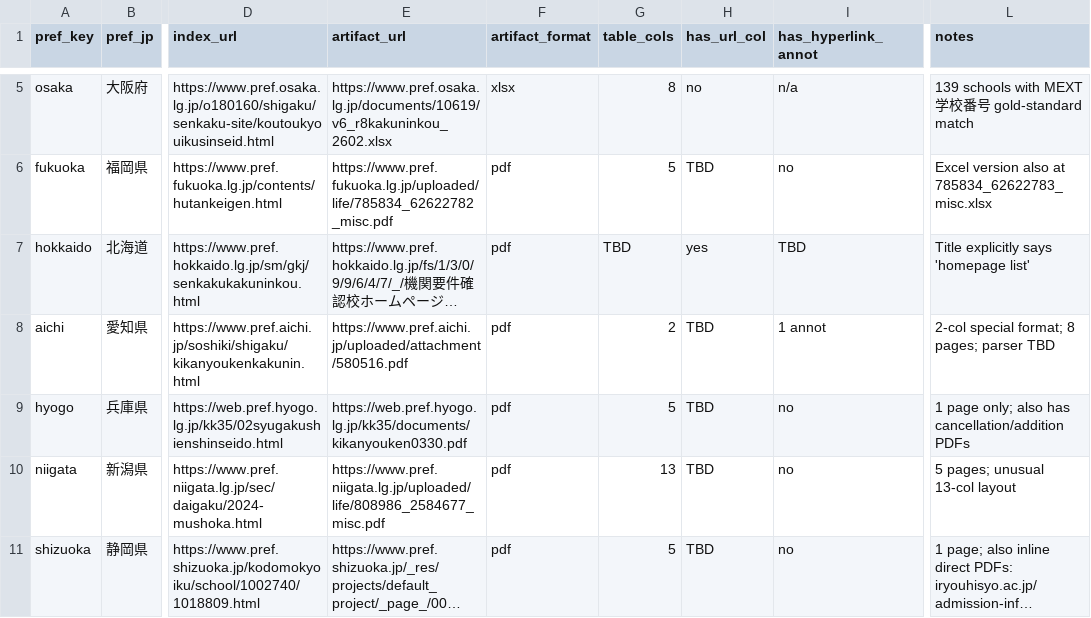
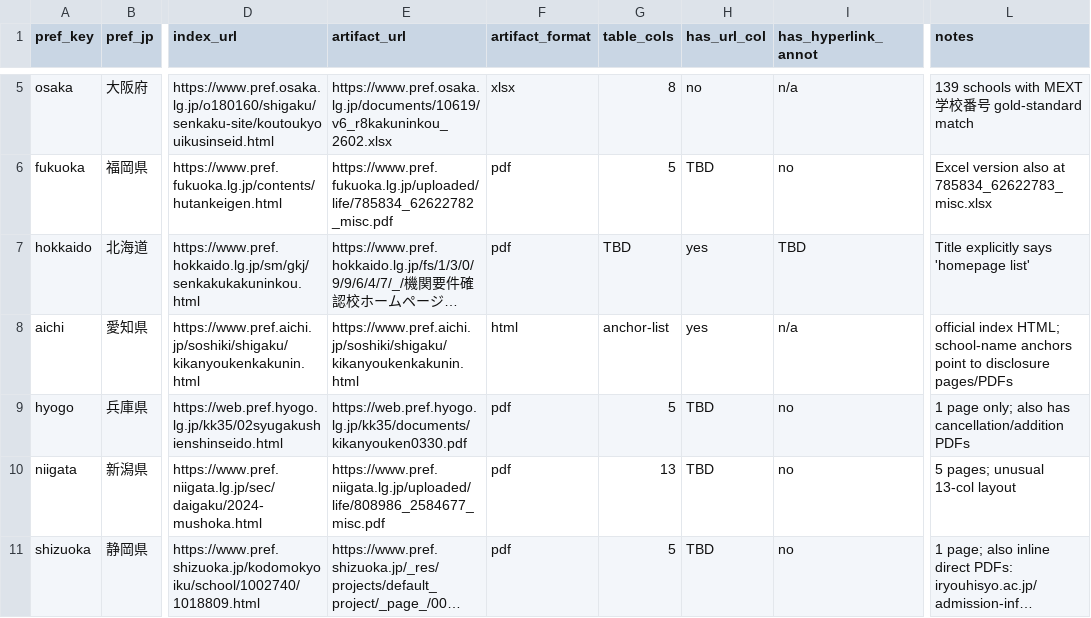
Before and after one commit to ShunmeiCho/EIDP, a CSV file: data/prefecture-aggregators/seed.csv, drawn as a sheet; only a part is shown, gaps mark what is left out; long unchanged cells end in …; the diff names each change by its address in the sheet, - before the commit and + after, or states it on an @@ line.

Commit message:
Increase prefecture index automation coverage
Aichi and Niigata had already been proven in spike code but were still excluded from the runtime-supported prefecture artifact set. That left about 214 known schools outside the automatic government-index path even though the structures are parseable.

This promotes the Aichi official HTML anchor-list parser and Niigata sparse 13-column PDF parser into the production registry. Aichi's seed now downloads the prefecture index page itself instead of a single-school PDF, so operator bootstrap applies the same government-index route the owner identified.

Constraint: Windows operator bootstrap selects artifact downloads strictly from seed.csv plus registered parsers.

Rejected: Keep Aichi pointed at the PDF artifact | that file is an individual school form, not the prefecture aggregator.

Rejected: Loosen generic school-name heuristics globally | Aichi has special official-anchor names like HAL名古屋, so the relaxation stays inside the Aichi parser.

Confidence: high

Scope-risk: narrow

Directive: Do not remove Aichi HTML seed support unless the prefecture page structure is re-verified against the official index page.

Tested: uv run pytest

Tested: uv run ruff check src/eidp/scraper/prefecture_aggregator.py tests/unit/test_prefecture_aggregator.py tests/unit/test_prefecture_artifact_bootstrap.py scripts/download_prefecture_artifacts.py

Tested: uv run mypy src/eidp/scraper/prefecture_aggregator.py scripts/download_prefecture_artifacts.py

```diff
--- a/data/prefecture-aggregators/seed.csv
+++ b/data/prefecture-aggregators/seed.csv
-E8 (artifact_url): https://www.pref.aichi.jp/uploaded/attachment/580516.pdf
+E8 (artifact_url): https://www.pref.aichi.jp/soshiki/shigaku/kikanyoukenkakunin.html
-F8 (artifact_format): pdf
+F8 (artifact_format): html
-G8 (table_cols): 2
+G8 (table_cols): anchor-list
-H8 (has_url_col): TBD
+H8 (has_url_col): yes
-I8 (has_hyperlink_annot): 1 annot
+I8 (has_hyperlink_annot): n/a
-L8 (notes): 2-col special format; 8 pages; parser TBD
+L8 (notes): official index HTML; school-name anchors point to disclosure pages/PDFs
```
Also changed, not shown: 3 other files.
